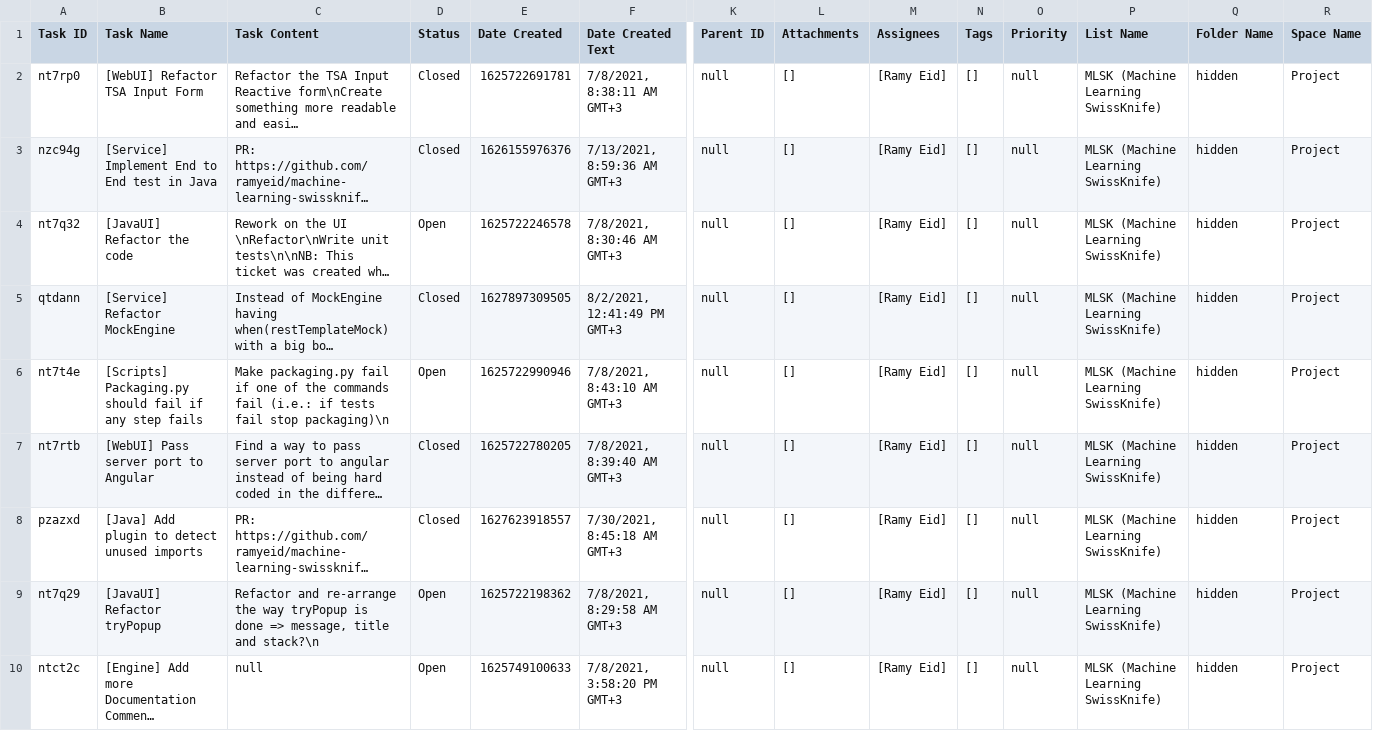
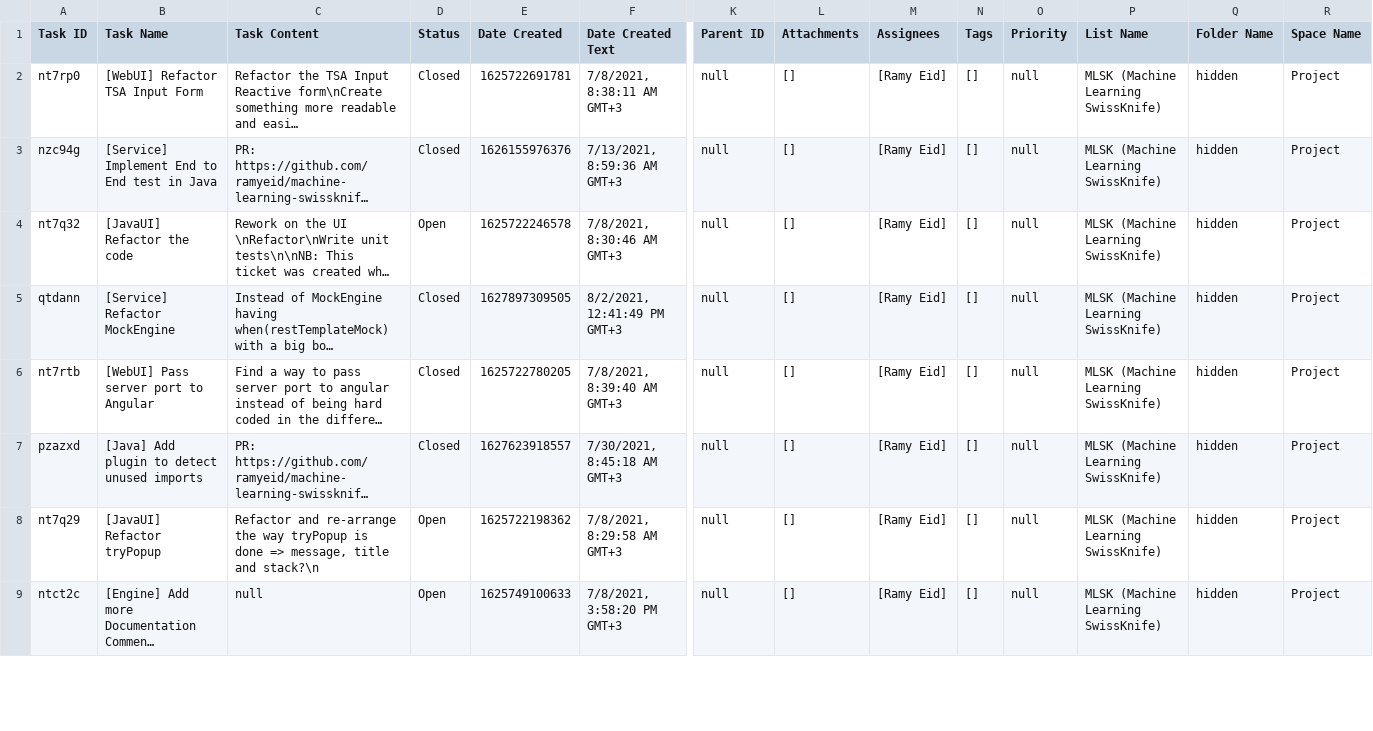
Before and after one commit to ramyeid/mlsk, a CSV file: Board.csv, drawn as a sheet; only a part is shown, gaps mark what is left out; long unchanged cells end in …; removed rows and columns are numbered as before the commit, all else as after; rows hold the shown columns only; the diff covers the shown part only; the diff names each change by its address in the sheet, - before the commit and + after, or states it on an @@ line.

Commit message:
[Deployment] Packaging should fail on errors & Copy only dist to build folder

```diff
--- a/Board.csv
+++ b/Board.csv
-row 6: nt7t4e | [Scripts] Packaging.py should fail if any step fails | Make packaging.py fail if one of the commands fail (i.e.: if tests fail stop packaging)\n | Open | 1625722990946 | 7/8/2021, 8:43:10 AM GMT+3 | null | [] | [Ramy Eid] | [] | null | MLSK (Machine Learning SwissKnife) | hidden | Project
```
Also changed, not shown: 1 added row elsewhere in this file, 4 other files.
